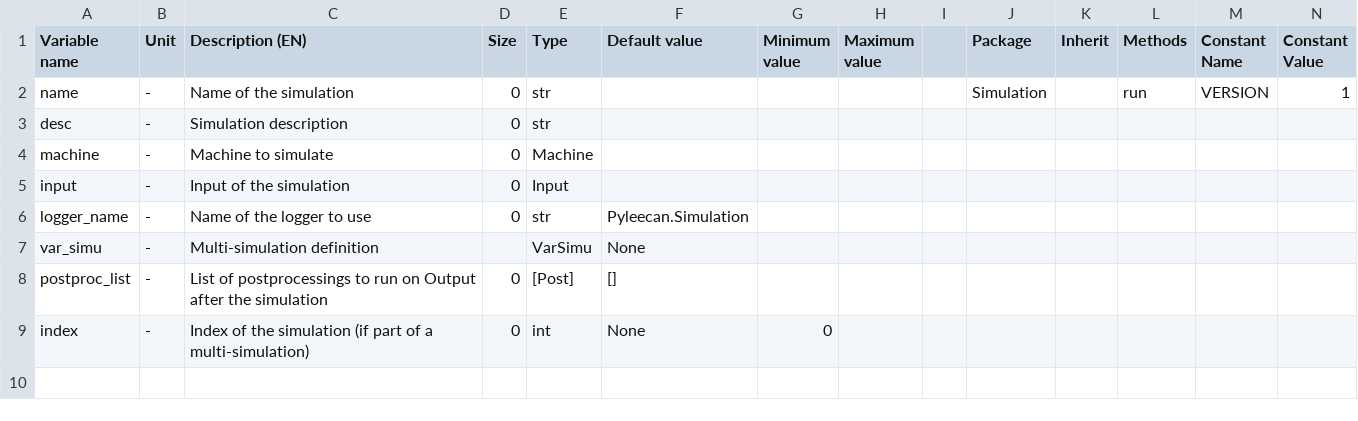
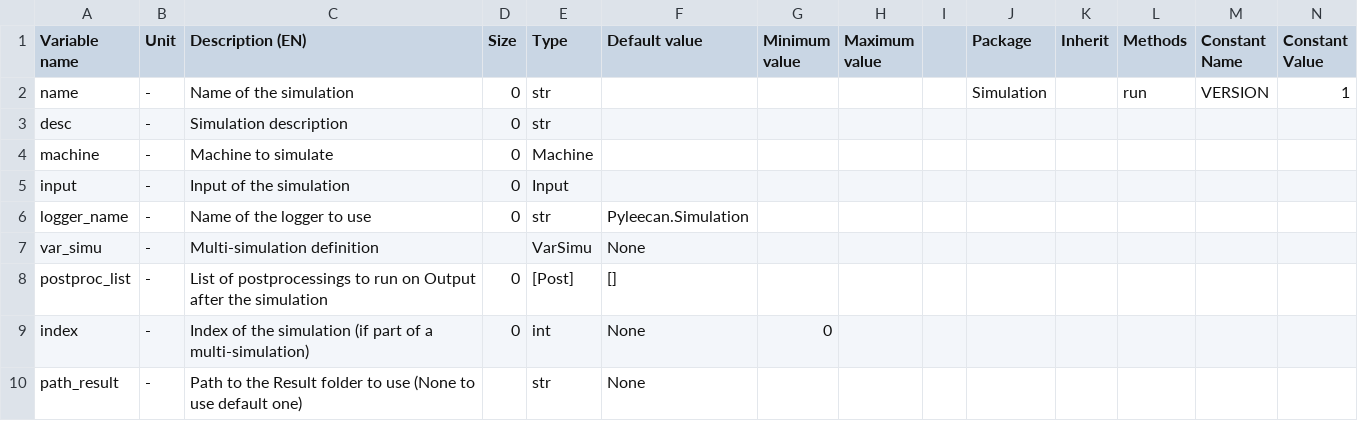
Before and after one commit to Eomys/pyleecan, a CSV file: pyleecan/Generator/ClassesRef/Simulation/Simulation.csv, drawn as a sheet; only a part is shown; rows hold the shown columns only; the diff names each change by its address in the sheet, - before the commit and + after, or states it on an @@ line.

Commit message:
[NF] path_result in simulation to enforce result folder

```diff
--- a/pyleecan/Generator/ClassesRef/Simulation/Simulation.csv
+++ b/pyleecan/Generator/ClassesRef/Simulation/Simulation.csv
+row 10: path_result | - | Path to the Result folder to use (None to use default one) |  | str | None
```
Also changed, not shown: pyleecan/Generator/ClassesRef/Output/Output.csv, 6 other files.
